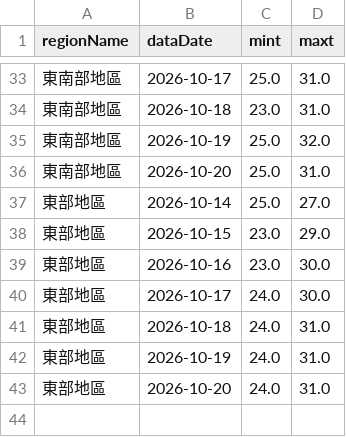
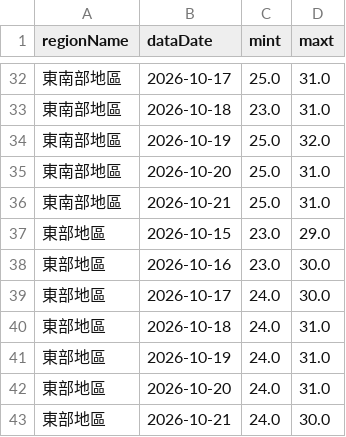
Before and after one commit to A0966411725-png/HW1-CWA-Weather, a CSV file: weather_data.csv, drawn as a sheet; only a part is shown, gaps mark what is left out; the diff covers the shown part only.

```diff
--- a/weather_data.csv
+++ b/weather_data.csv
@@ -36,3 +35,3 @@
 東南部地區,2026-10-20,25.0,31.0
-東部地區,2026-10-14,25.0,27.0
+東南部地區,2026-10-21,25.0,31.0
 東部地區,2026-10-15,23.0,29.0
@@ -43 +42,2 @@
 東部地區,2026-10-20,24.0,31.0
+東部地區,2026-10-21,24.0,30.0
```
Also changed, not shown: 4 added rows and 5 removed rows elsewhere in this file, 1 other file.
